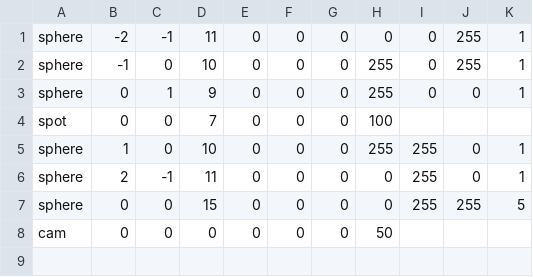
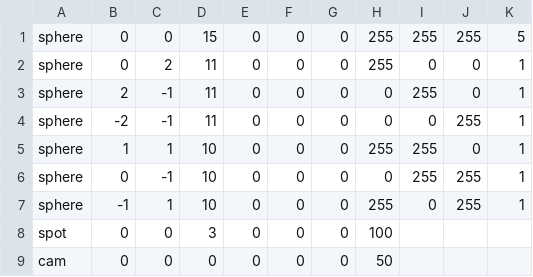
Before and after one commit to bede-fre/Rt-v1, a CSV file: scenes/scene3.csv, drawn as a sheet.

```diff
--- a/scenes/scene3.csv
+++ b/scenes/scene3.csv
@@ -1,8 +1,9 @@
+sphere;0;0;15;0;0;0;255;255;255;5
+sphere;0;2;11;0;0;0;255;0;0;1
+sphere;2;-1;11;0;0;0;0;255;0;1
 sphere;-2;-1;11;0;0;0;0;0;255;1
-sphere;-1;0;10;0;0;0;255;0;255;1
-sphere;0;1;9;0;0;0;255;0;0;1
-spot;0;0;7;0;0;0;100
-sphere;1;0;10;0;0;0;255;255;0;1
-sphere;2;-1;11;0;0;0;0;255;0;1
-sphere;0;0;15;0;0;0;0;255;255;5
+sphere;1;1;10;0;0;0;255;255;0;1
+sphere;0;-1;10;0;0;0;0;255;255;1
+sphere;-1;1;10;0;0;0;255;0;255;1
+spot;0;0;3;0;0;0;100
 cam;0;0;0;0;0;0;50
```
Also changed, not shown: 7 other files.
